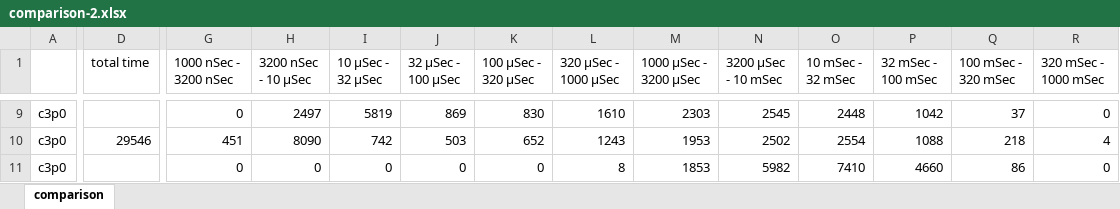
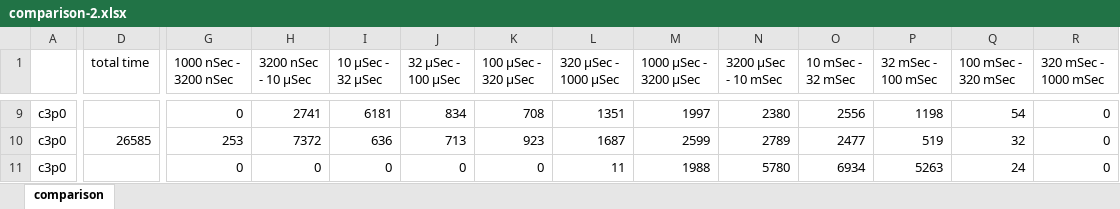
Before and after one commit to yoavaa/connection-pool-benchmark, an Excel workbook: comparison-2.xlsx, sheet comparison, drawn as a sheet; only a part is shown, gaps mark what is left out; values as stored, in another font and other column widths than the file's, no borders; charts and pictures not drawn; the diff covers the shown part only; the diff names each change by its address in the sheet, - before the commit and + after, or states it on an @@ line.

```diff
--- a/comparison-2.xlsx (sheet comparison)
+++ b/comparison-2.xlsx (sheet comparison)
-H9 (3200 nSec - 10 µSec): 2497
+H9 (3200 nSec - 10 µSec): 2741
-I9 (10 µSec - 32 µSec): 5819
+I9 (10 µSec - 32 µSec): 6181
-J9 (32 µSec - 100 µSec): 869
+J9 (32 µSec - 100 µSec): 834
-K9 (100 µSec - 320 µSec): 830
+K9 (100 µSec - 320 µSec): 708
-L9 (320 µSec - 1000 µSec): 1610
+L9 (320 µSec - 1000 µSec): 1351
-M9 (1000 µSec - 3200 µSec): 2303
+M9 (1000 µSec - 3200 µSec): 1997
-N9 (3200 µSec - 10 mSec): 2545
+N9 (3200 µSec - 10 mSec): 2380
-O9 (10 mSec - 32 mSec): 2448
+O9 (10 mSec - 32 mSec): 2556
-P9 (32 mSec - 100 mSec): 1042
+P9 (32 mSec - 100 mSec): 1198
-Q9 (100 mSec - 320 mSec): 37
+Q9 (100 mSec - 320 mSec): 54
-D10 (total time): 29546
+D10 (total time): 26585
-G10 (1000 nSec - 3200 nSec): 451
+G10 (1000 nSec - 3200 nSec): 253
-H10 (3200 nSec - 10 µSec): 8090
+H10 (3200 nSec - 10 µSec): 7372
-I10 (10 µSec - 32 µSec): 742
+I10 (10 µSec - 32 µSec): 636
-J10 (32 µSec - 100 µSec): 503
+J10 (32 µSec - 100 µSec): 713
-K10 (100 µSec - 320 µSec): 652
+K10 (100 µSec - 320 µSec): 923
-L10 (320 µSec - 1000 µSec): 1243
+L10 (320 µSec - 1000 µSec): 1687
-M10 (1000 µSec - 3200 µSec): 1953
+M10 (1000 µSec - 3200 µSec): 2599
-N10 (3200 µSec - 10 mSec): 2502
+N10 (3200 µSec - 10 mSec): 2789
-O10 (10 mSec - 32 mSec): 2554
+O10 (10 mSec - 32 mSec): 2477
-P10 (32 mSec - 100 mSec): 1088
+P10 (32 mSec - 100 mSec): 519
-Q10 (100 mSec - 320 mSec): 218
+Q10 (100 mSec - 320 mSec): 32
-R10 (320 mSec - 1000 mSec): 4
+R10 (320 mSec - 1000 mSec): 0
-L11 (320 µSec - 1000 µSec): 8
+L11 (320 µSec - 1000 µSec): 11
-M11 (1000 µSec - 3200 µSec): 1853
+M11 (1000 µSec - 3200 µSec): 1988
-N11 (3200 µSec - 10 mSec): 5982
+N11 (3200 µSec - 10 mSec): 5780
-O11 (10 mSec - 32 mSec): 7410
+O11 (10 mSec - 32 mSec): 6934
-P11 (32 mSec - 100 mSec): 4660
+P11 (32 mSec - 100 mSec): 5263
-Q11 (100 mSec - 320 mSec): 86
+Q11 (100 mSec - 320 mSec): 24
```
Also changed, not shown: 8 added rows, 47 removed rows, 406 edited cells and cell formats elsewhere in this sheet, formulas that keep their value, charts or pictures.
